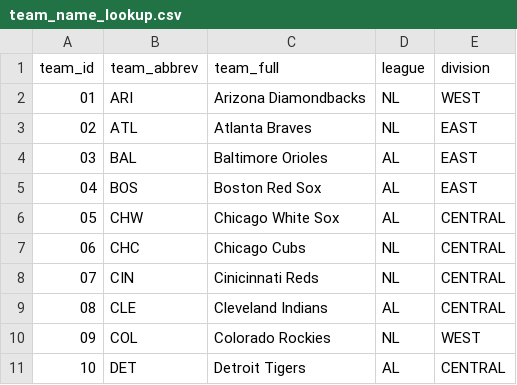
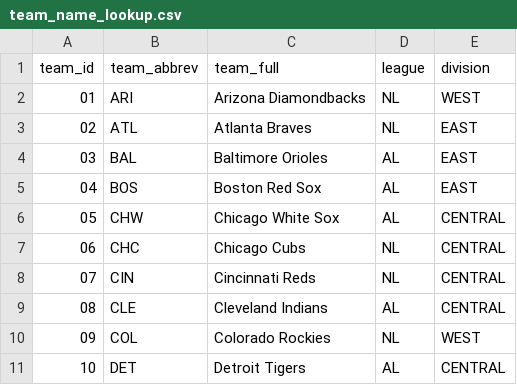
Before and after one commit to tah96/washington-nationals, a CSV file: team_name_lookup.csv, drawn as a sheet; only a part is shown.

```diff
--- a/team_name_lookup.csv
+++ b/team_name_lookup.csv
@@ -7,3 +7,3 @@ team_id,team_abbrev,team_full,league,division
 "06",CHC,Chicago Cubs,NL,CENTRAL
-"07",CIN,Cinicinnati Reds,NL,CENTRAL
+"07",CIN,Cincinnati Reds,NL,CENTRAL
 "08",CLE,Cleveland Indians,AL,CENTRAL
```
Also changed, not shown: 2 other files.
